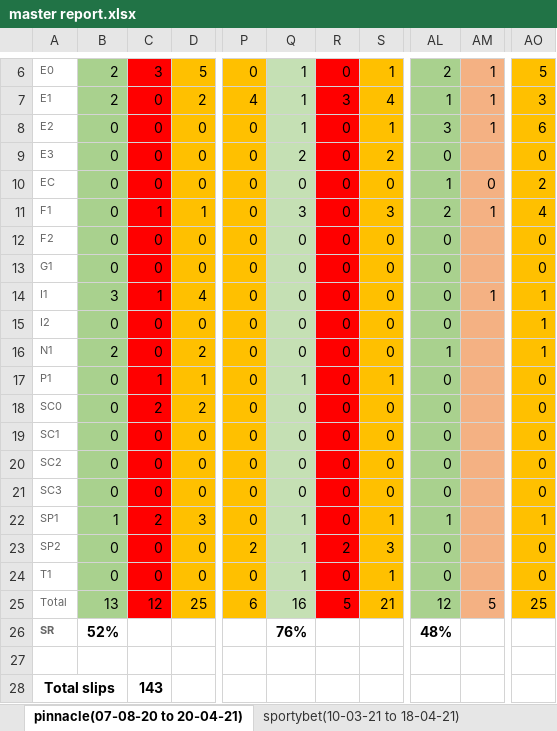
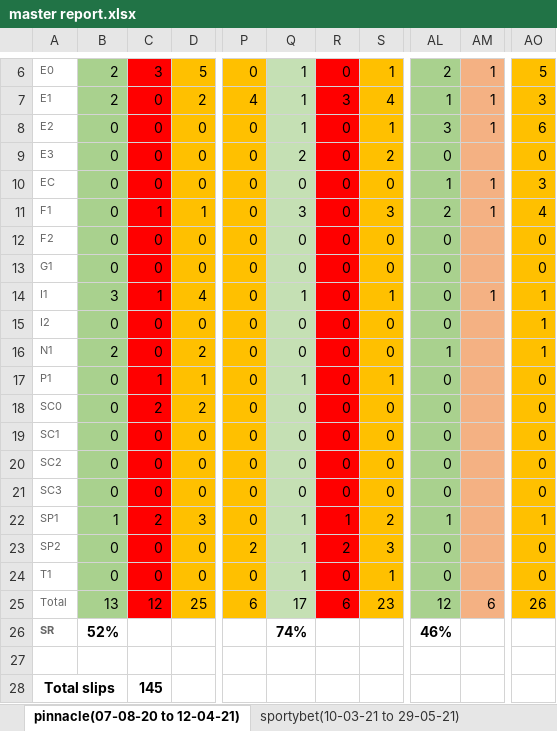
Before and after one commit to gitboyzorro5/FDAS, an Excel workbook: master report.xlsx, sheet pinnacle(07-08-20 to 12-04-21), drawn as a sheet; only a part is shown, gaps mark what is left out; values as stored, in another font and other column widths than the file's, no borders; the diff names each change by its address in the sheet, - before the commit and + after, or states it on an @@ line.

```diff
--- a/master report.xlsx (sheet pinnacle(07-08-20 to 12-04-21))
+++ b/master report.xlsx (sheet pinnacle(07-08-20 to 12-04-21))
-sheet tab: pinnacle(07-08-20 to 20-04-21)
+sheet tab: pinnacle(07-08-20 to 12-04-21)
-sheet tab: sportybet(10-03-21 to 18-04-21)
+sheet tab: sportybet(10-03-21 to 29-05-21)
-AM10: 0
+AM10: 1
-AO10: 2
+AO10: 3
-Q14: 0
+Q14: 1
-S14: 0
+S14: 1
-R22: 0
+R22: 1
-S22: 1
+S22: 2
-Q25: 16
+Q25: 17
-R25: 5
+R25: 6
-S25: 21
+S25: 23
-AM25: 5
+AM25: 6
-AO25: 25
+AO25: 26
-Q26: 76%
+Q26: 74%
-AL26: 48%
+AL26: 46%
-C28: 143
+C28: 145
```
Also changed, not shown: sheet sportybet(10-03-21 to 29-05-21), sheet 22bet(19-01-20 to 30-05-21), sheet sportpesa(28-11-20 to 25-05-21), other sheet tabs, 1 other file.
